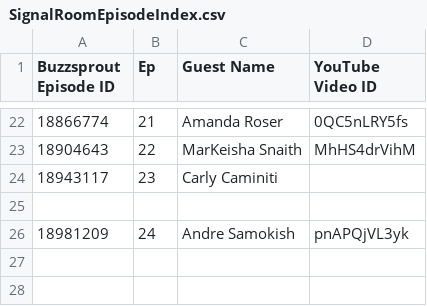
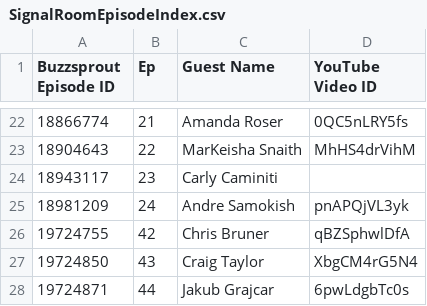
Before and after one commit to Chrishutusa1/signalroom-site, a CSV file: data/SignalRoomEpisodeIndex.csv, drawn as a sheet; only a part is shown, gaps mark what is left out.

Commit message:
Publish episodes 42 through 44

```diff
--- a/data/SignalRoomEpisodeIndex.csv
+++ b/data/SignalRoomEpisodeIndex.csv
@@ -24,3 +24,5 @@ Buzzsprout Episode ID,Ep,Guest Name,YouTube Video ID
 18943117,23,Carly Caminiti,
-
 18981209,24,Andre Samokish,pnAPQjVL3yk
+19724755,42,Chris Bruner,qBZSphwlDfA
+19724850,43,Craig Taylor,XbgCM4rG5N4
+19724871,44,Jakub Grajcar,6pwLdgbTc0s
```
Also changed, not shown: 18 other files.
